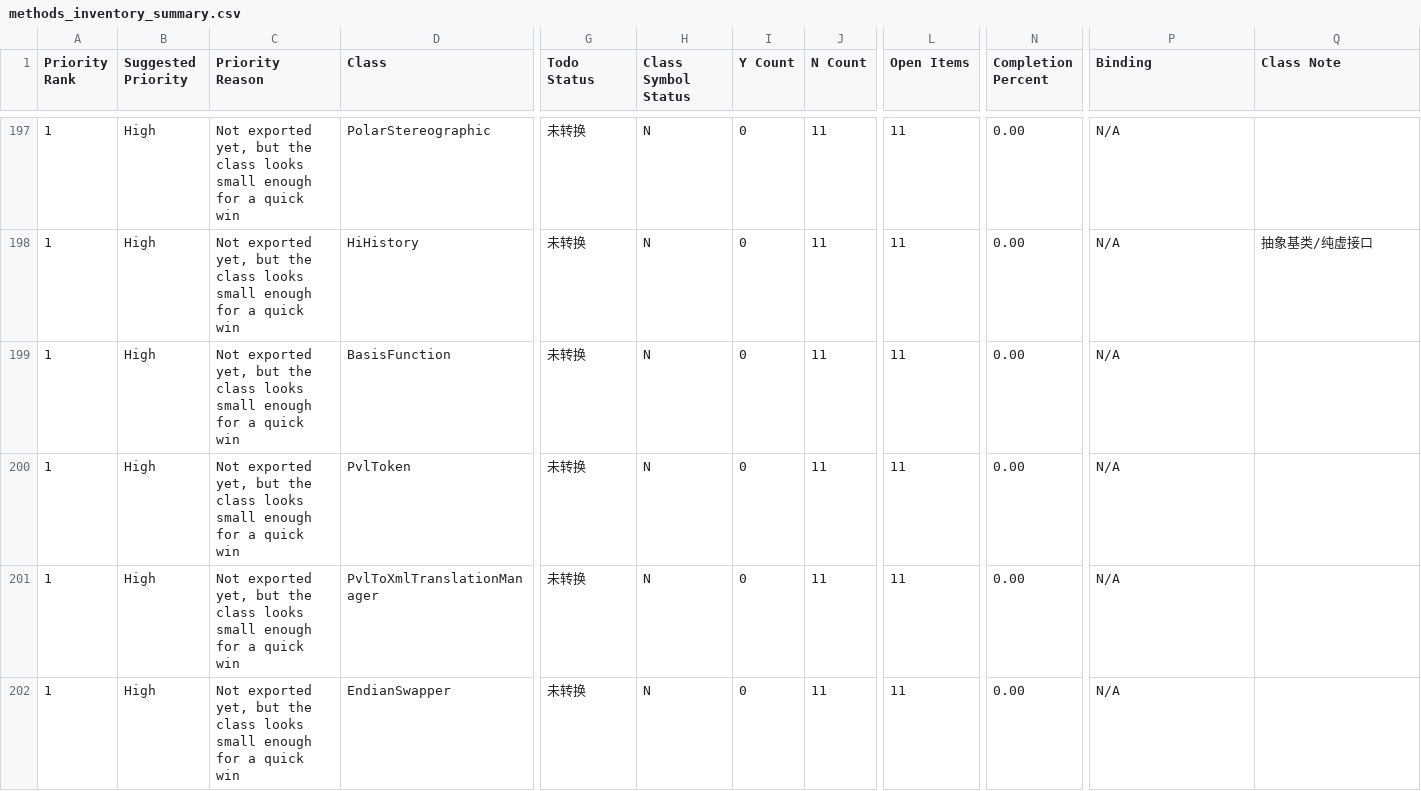
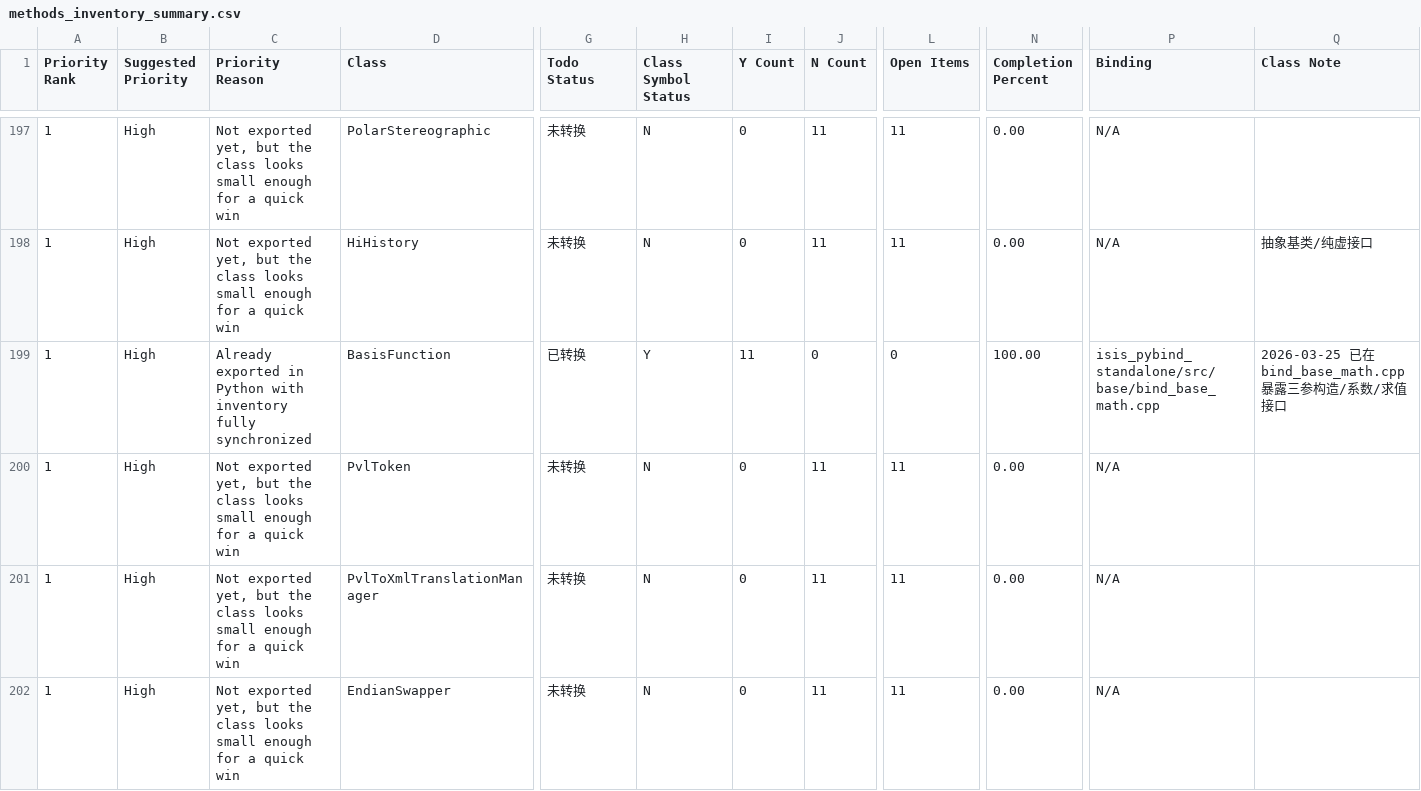
Before and after one commit to gengxun-henu/pyisis, a CSV file: class_bind_methods_details/methods_inventory_summary.csv, drawn as a sheet; only a part is shown, gaps mark what is left out; the diff covers the shown part only; the diff names each change by its address in the sheet, - before the commit and + after, or states it on an @@ line.

```diff
--- a/class_bind_methods_details/methods_inventory_summary.csv
+++ b/class_bind_methods_details/methods_inventory_summary.csv
-C199 (Priority Reason): Not exported yet, but the class looks small enough for a quick win
+C199 (Priority Reason): Already exported in Python with inventory fully synchronized
-G199 (Todo Status): 未转换
+G199 (Todo Status): 已转换
-H199 (Class Symbol Status): N
+H199 (Class Symbol Status): Y
-I199 (Y Count): 0
+I199 (Y Count): 11
-J199 (N Count): 11
+J199 (N Count): 0
-L199 (Open Items): 11
+L199 (Open Items): 0
-N199 (Completion Percent): 0.00
+N199 (Completion Percent): 100.00
-P199 (Binding): N/A
+P199 (Binding): isis_pybind_standalone/src/base/bind_base_math.cpp
-Q199 (Class Note): (empty)
+Q199 (Class Note): 2026-03-25 已在 bind_base_math.cpp 暴露三参构造/系数/求值接口
```
Also changed, not shown: 18 edited cells elsewhere in this file, class_bind_methods_details/base_affine_methods.csv, class_bind_methods_details/base_basis_function_methods.csv, 14 other files.
